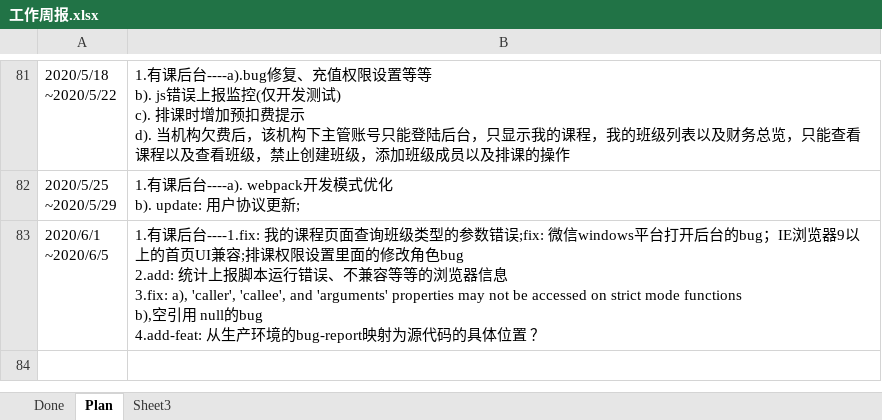
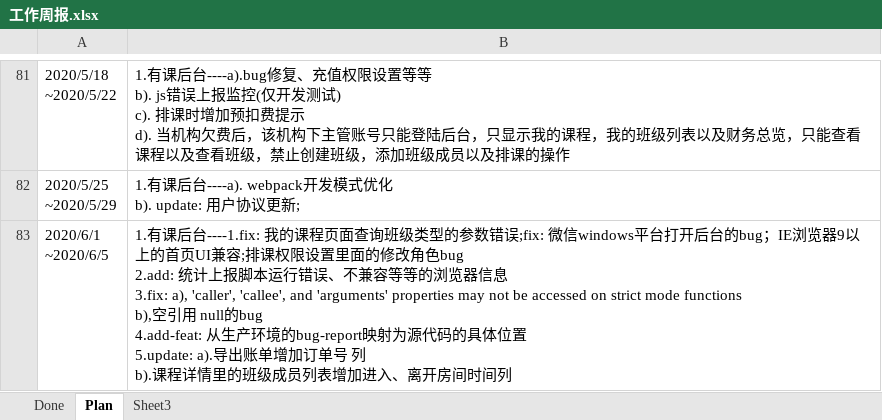
Before and after one commit to poilkjmn22/atom-config, an Excel workbook: 工作周报.xlsx, sheet Plan, drawn as a sheet; only a part is shown, gaps mark what is left out; values as stored, in another font and other column widths than the file's, no borders; ↵ is a line break in a cell; the diff names each change by its address in the sheet, - before the commit and + after, or states it on an @@ line.

```diff
--- a/工作周报.xlsx (sheet Plan)
+++ b/工作周报.xlsx (sheet Plan)
-B83: …体位置 ？
+B83: …体位置 ↵ 5.update: a).导出账单增加订单号 列 ↵ b).课程详情里的班级成员列表增加进入、离开房间时间列
```
Also changed, not shown: 1 other file.
